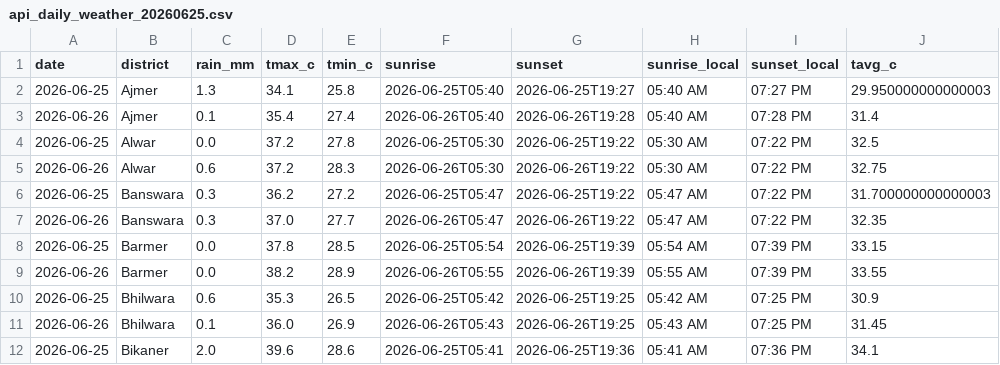
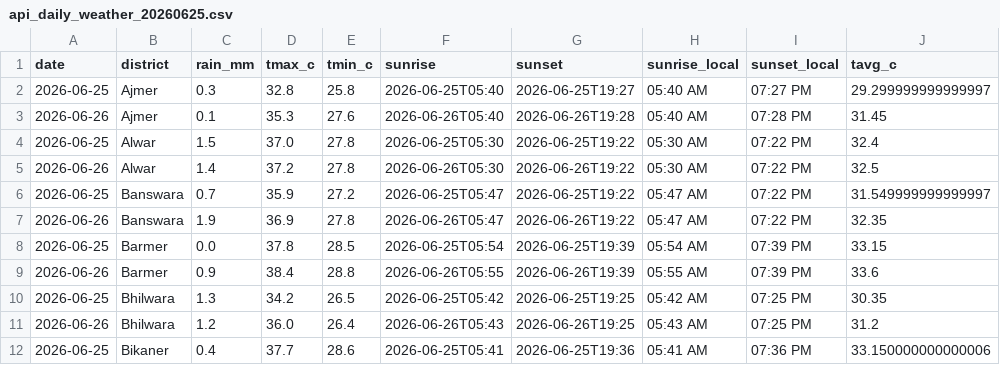
Before and after one commit to chetanvedi0401-svg/heatpulse-rajasthan, a CSV file: data/raw/api_daily_weather_20260625.csv, drawn as a sheet; only a part is shown; the diff covers the shown part only.

```diff
--- a/data/raw/api_daily_weather_20260625.csv
+++ b/data/raw/api_daily_weather_20260625.csv
@@ -1,12 +1,12 @@
 date,district,rain_mm,tmax_c,tmin_c,sunrise,sunset,sunrise_local,sunset_local,tavg_c
-2026-06-25,Ajmer,1.3,34.1,25.8,2026-06-25T05:40,2026-06-25T19:27,05:40 AM,07:27 PM,29.950000000000003
-2026-06-26,Ajmer,0.1,35.4,27.4,2026-06-26T05:40,2026-06-26T19:28,05:40 AM,07:28 PM,31.4
-2026-06-25,Alwar,0.0,37.2,27.8,2026-06-25T05:30,2026-06-25T19:22,05:30 AM,07:22 PM,32.5
-2026-06-26,Alwar,0.6,37.2,28.3,2026-06-26T05:30,2026-06-26T19:22,05:30 AM,07:22 PM,32.75
-2026-06-25,Banswara,0.3,36.2,27.2,2026-06-25T05:47,2026-06-25T19:22,05:47 AM,07:22 PM,31.700000000000003
-2026-06-26,Banswara,0.3,37.0,27.7,2026-06-26T05:47,2026-06-26T19:22,05:47 AM,07:22 PM,32.35
+2026-06-25,Ajmer,0.3,32.8,25.8,2026-06-25T05:40,2026-06-25T19:27,05:40 AM,07:27 PM,29.299999999999997
+2026-06-26,Ajmer,0.1,35.3,27.6,2026-06-26T05:40,2026-06-26T19:28,05:40 AM,07:28 PM,31.45
+2026-06-25,Alwar,1.5,37.0,27.8,2026-06-25T05:30,2026-06-25T19:22,05:30 AM,07:22 PM,32.4
+2026-06-26,Alwar,1.4,37.2,27.8,2026-06-26T05:30,2026-06-26T19:22,05:30 AM,07:22 PM,32.5
+2026-06-25,Banswara,0.7,35.9,27.2,2026-06-25T05:47,2026-06-25T19:22,05:47 AM,07:22 PM,31.549999999999997
+2026-06-26,Banswara,1.9,36.9,27.8,2026-06-26T05:47,2026-06-26T19:22,05:47 AM,07:22 PM,32.35
 2026-06-25,Barmer,0.0,37.8,28.5,2026-06-25T05:54,2026-06-25T19:39,05:54 AM,07:39 PM,33.15
-2026-06-26,Barmer,0.0,38.2,28.9,2026-06-26T05:55,2026-06-26T19:39,05:55 AM,07:39 PM,33.55
-2026-06-25,Bhilwara,0.6,35.3,26.5,2026-06-25T05:42,2026-06-25T19:25,05:42 AM,07:25 PM,30.9
-2026-06-26,Bhilwara,0.1,36.0,26.9,2026-06-26T05:43,2026-06-26T19:25,05:43 AM,07:25 PM,31.45
-2026-06-25,Bikaner,2.0,39.6,28.6,2026-06-25T05:41,2026-06-25T19:36,05:41 AM,07:36 PM,34.1
+2026-06-26,Barmer,0.9,38.4,28.8,2026-06-26T05:55,2026-06-26T19:39,05:55 AM,07:39 PM,33.6
+2026-06-25,Bhilwara,1.3,34.2,26.5,2026-06-25T05:42,2026-06-25T19:25,05:42 AM,07:25 PM,30.35
+2026-06-26,Bhilwara,1.2,36.0,26.4,2026-06-26T05:43,2026-06-26T19:25,05:43 AM,07:25 PM,31.2
+2026-06-25,Bikaner,0.4,37.7,28.6,2026-06-25T05:41,2026-06-25T19:36,05:41 AM,07:36 PM,33.150000000000006
```
Also changed, not shown: 115 edited cells elsewhere in this file, docs/step10_api_quality_gate_report.csv, docs/step10_data_reliability_report.csv, 6 other files.
